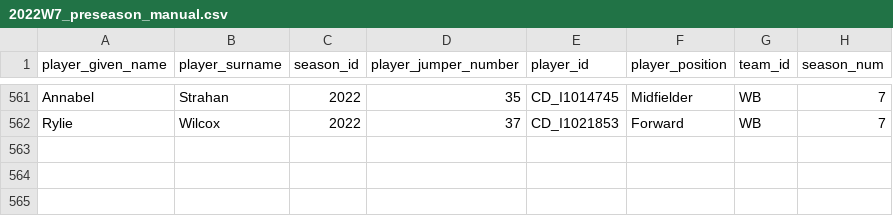
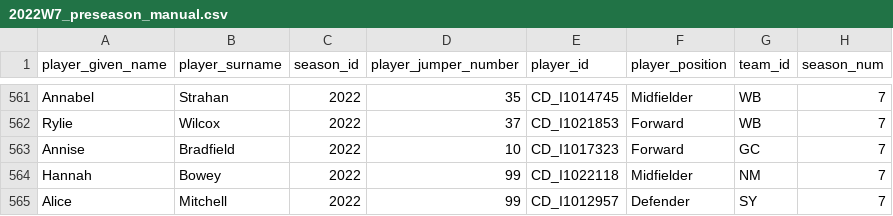
Before and after one commit to aflwfantasy/dataAFLW, a CSV file: 2022W7_preseason_manual.csv, drawn as a sheet; only a part is shown, gaps mark what is left out.

```diff
--- a/2022W7_preseason_manual.csv
+++ b/2022W7_preseason_manual.csv
@@ -562 +562,4 @@ Annabel,Strahan,2022,35,CD_I1014745,Midfielder,WB,7
 Rylie,Wilcox,2022,37,CD_I1021853,Forward,WB,7
+Annise,Bradfield,2022,10,CD_I1017323,Forward,GC,7
+Hannah,Bowey,2022,99,CD_I1022118,Midfielder,NM,7
+Alice,Mitchell,2022,99,CD_I1012957,Defender,SY,7
```
Also changed, not shown: 1 other file.
